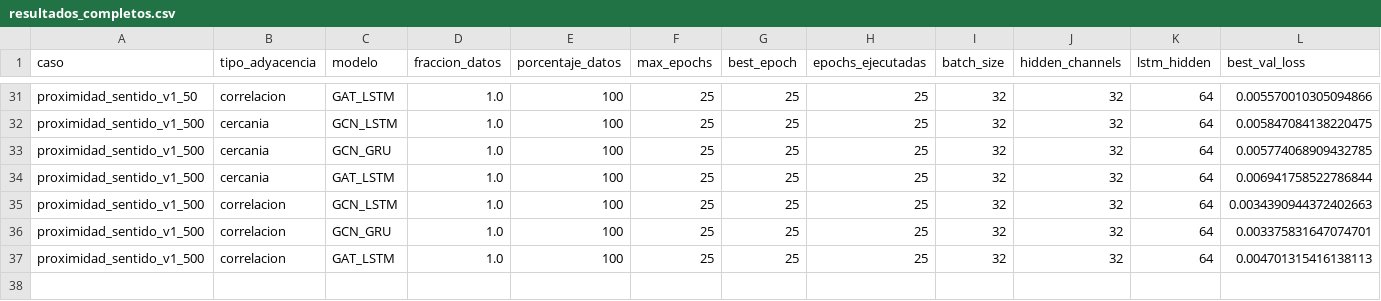
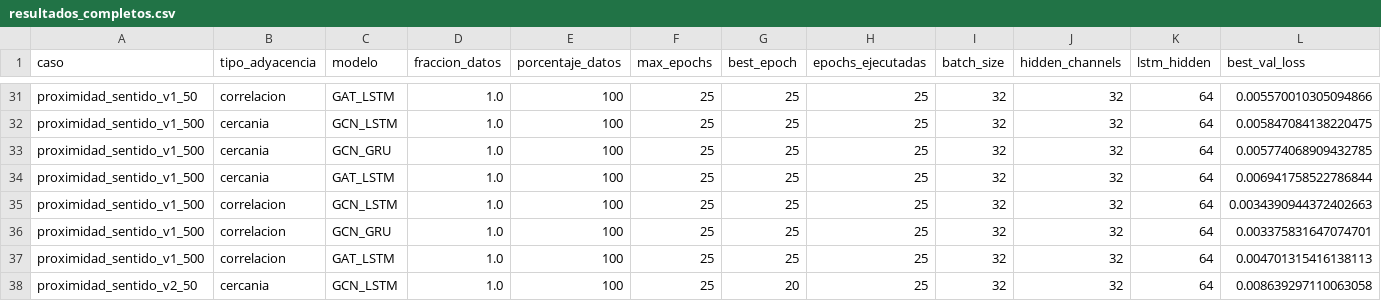
Before and after one commit to maisaarial/prediccion-congestion-trafico-gnn, a CSV file: results/experimentos_epocas_datos/run_20260518_131858/resultados_completos.csv, drawn as a sheet; only a part is shown, gaps mark what is left out; rows hold the shown columns only; the diff names each change by its address in the sheet, - before the commit and + after, or states it on an @@ line.

Commit message:
avance experimento: run_20260518_131858

```diff
--- a/results/experimentos_epocas_datos/run_20260518_131858/resultados_completos.csv
+++ b/results/experimentos_epocas_datos/run_20260518_131858/resultados_completos.csv
+row 38: proximidad_sentido_v2_50 | cercania | GCN_LSTM | 1.0 | 100 | 25 | 20 | 25 | 32 | 32 | 64 | 0.008639297110063058
```
Also changed, not shown: 7 other files.
